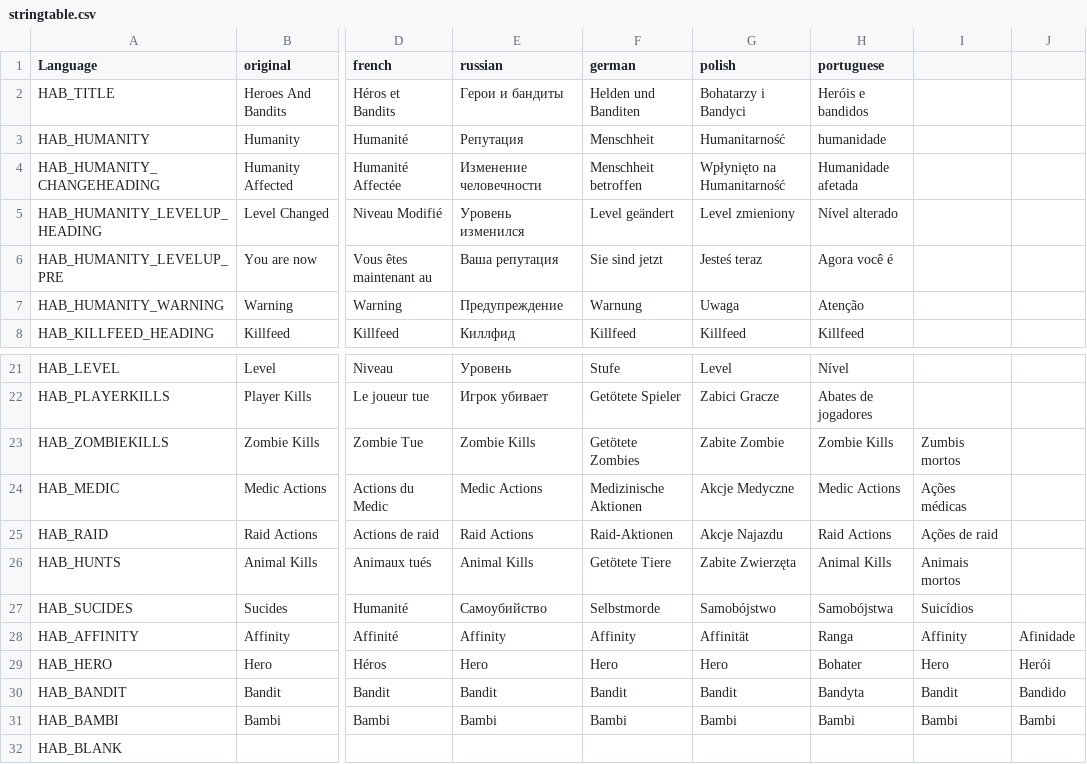
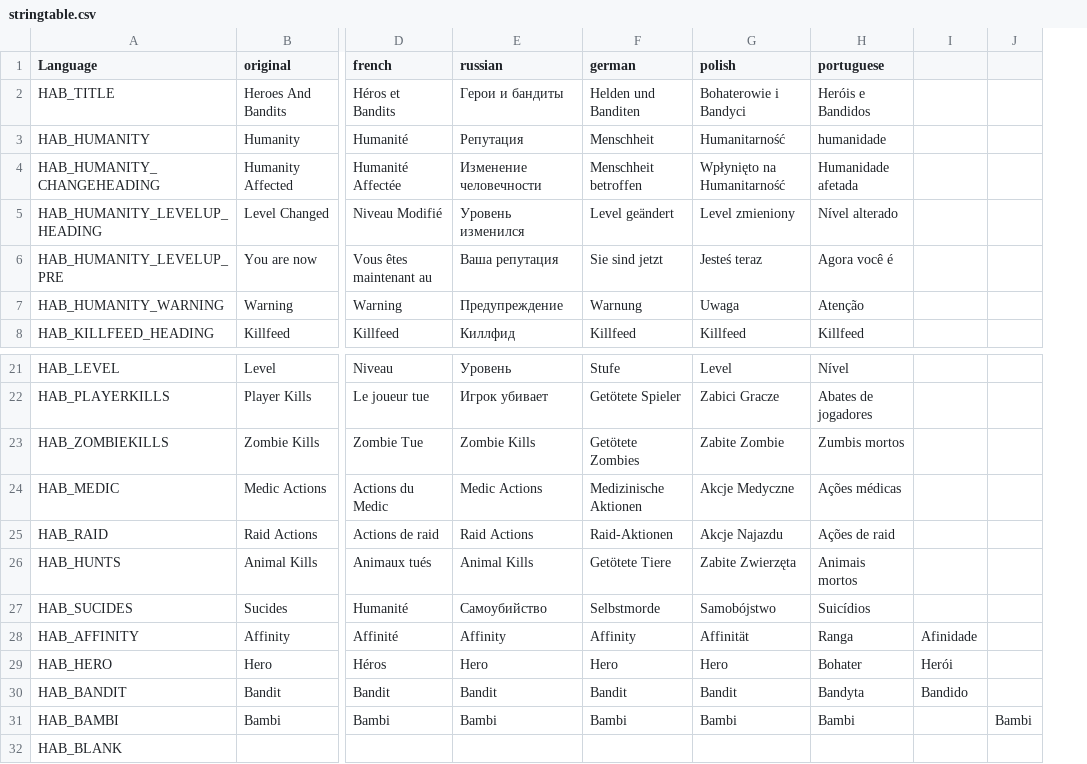
Before and after one commit to DaemonForge/Dayz-HeroesAndBandits, a CSV file: languagecore/stringtable.csv, drawn as a sheet; only a part is shown, gaps mark what is left out; removed rows and columns are numbered as before the commit, all else as after; the diff names each change by its address in the sheet, - before the commit and + after, or states it on an @@ line.

```diff
--- a/languagecore/stringtable.csv
+++ b/languagecore/stringtable.csv
-column I, rows 23-31: Zumbis mortos | Ações médicas | Ações de raid | Animais mortos | Suicídios | Affinity | Hero | Bandit | Bambi
+column J, row 31: Bambi
-G2 (polish): Bohatarzy i Bandyci
+G2 (polish): Bohaterowie i Bandyci
-H2 (portuguese): Heróis e bandidos
+H2 (portuguese): Heróis e Bandidos
-H23 (portuguese): Zombie Kills
+H23 (portuguese): Zumbis mortos
-H24 (portuguese): Medic Actions
+H24 (portuguese): Ações médicas
-H25 (portuguese): Raid Actions
+H25 (portuguese): Ações de raid
-H26 (portuguese): Animal Kills
+H26 (portuguese): Animais mortos
-H27 (portuguese): Samobójstwa
+H27 (portuguese): Suicídios
-I31: Bambi
+I31: (empty)
```
Also changed, not shown: 5 other files.
